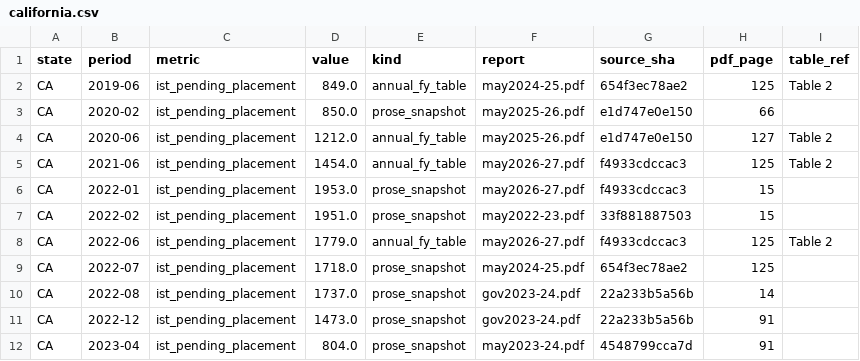
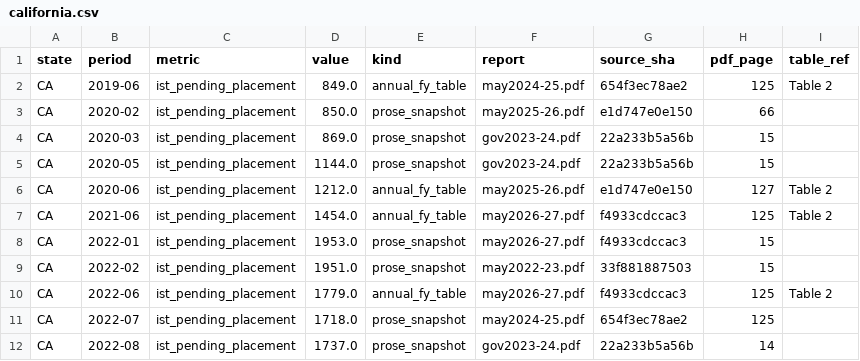
Before and after one commit to sudhanshurai360/competency-restoration-dashboard, a CSV file: data/derived/california.csv, drawn as a sheet; only a part is shown; the shorter side is filled out with more unchanged rows.

```diff
--- a/data/derived/california.csv
+++ b/data/derived/california.csv
@@ -3,2 +3,4 @@ CA,2019-06,ist_pending_placement,849.0,annual_fy_table,may2024-25.pdf,654f3ec78a
 CA,2020-02,ist_pending_placement,850.0,prose_snapshot,may2025-26.pdf,e1d747e0e150,66,
+CA,2020-03,ist_pending_placement,869.0,prose_snapshot,gov2023-24.pdf,22a233b5a56b,15,
+CA,2020-05,ist_pending_placement,1144.0,prose_snapshot,gov2023-24.pdf,22a233b5a56b,15,
 CA,2020-06,ist_pending_placement,1212.0,annual_fy_table,may2025-26.pdf,e1d747e0e150,127,Table 2
```
Also changed, not shown: data/derived/colorado_special_master.csv, data/derived/oregon.csv, 19 other files.
